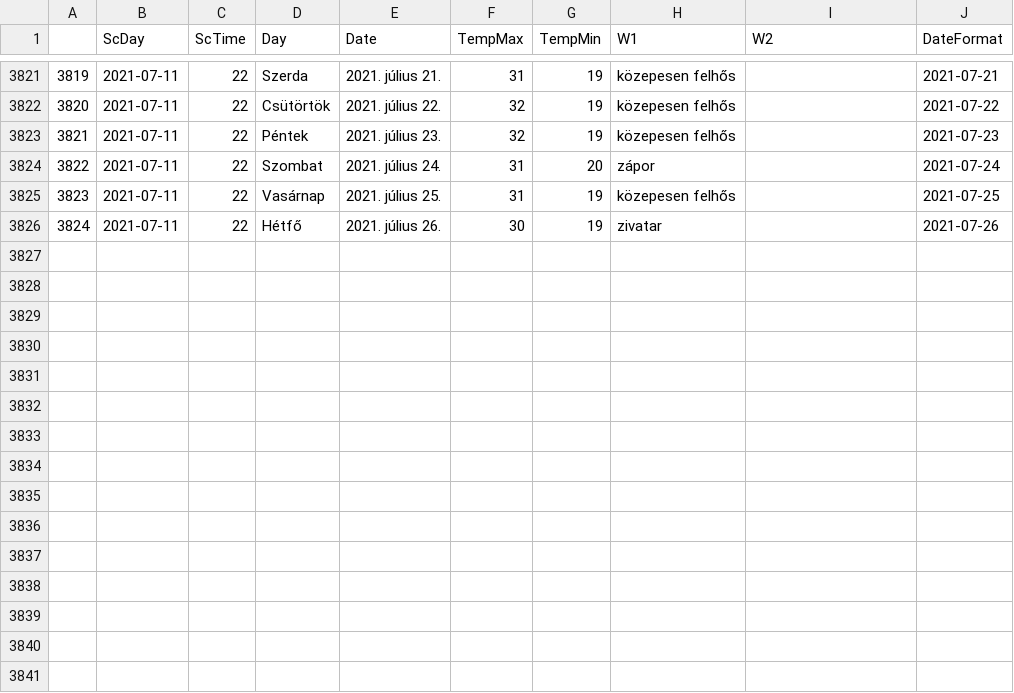
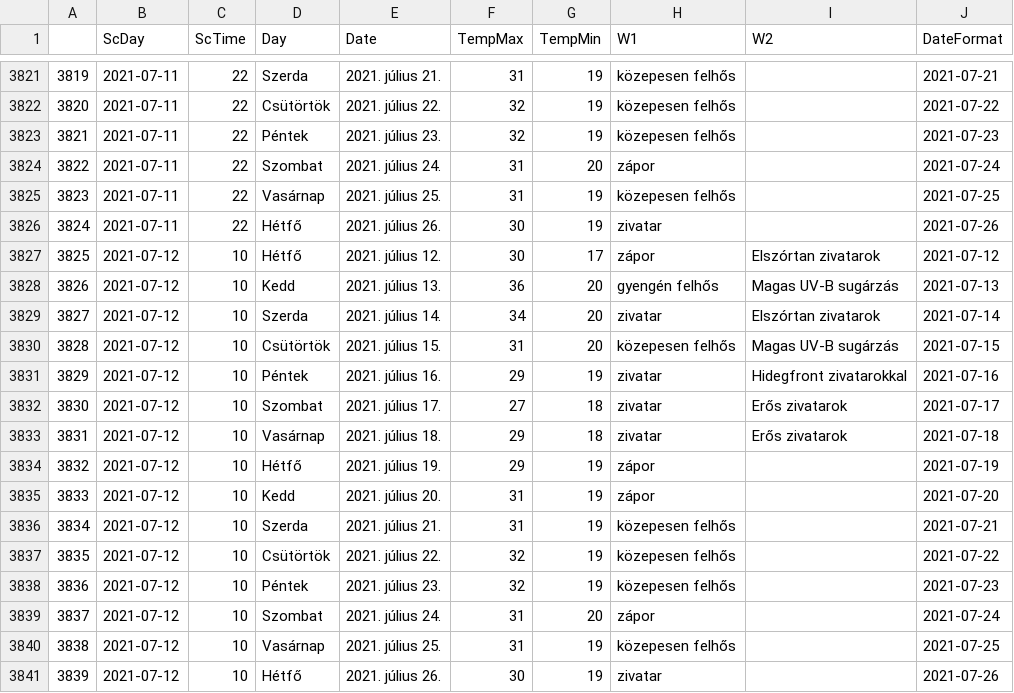
Before and after one commit to revpeter/ID_sc, a CSV file: akaka.csv, drawn as a sheet; only a part is shown, gaps mark what is left out; the diff names each change by its address in the sheet, - before the commit and + after, or states it on an @@ line.

```diff
--- a/akaka.csv
+++ b/akaka.csv
+row 3827: 3825 | 2021-07-12 | 10 | Hétfő | 2021. július 12. | 30 | 17 | zápor | Elszórtan zivatarok | 2021-07-12
+row 3828: 3826 | 2021-07-12 | 10 | Kedd | 2021. július 13. | 36 | 20 | gyengén felhős | Magas UV-B sugárzás | 2021-07-13
+row 3829: 3827 | 2021-07-12 | 10 | Szerda | 2021. július 14. | 34 | 20 | zivatar | Elszórtan zivatarok | 2021-07-14
+row 3830: 3828 | 2021-07-12 | 10 | Csütörtök | 2021. július 15. | 31 | 20 | közepesen felhős | Magas UV-B sugárzás | 2021-07-15
+row 3831: 3829 | 2021-07-12 | 10 | Péntek | 2021. július 16. | 29 | 19 | zivatar | Hidegfront zivatarokkal | 2021-07-16
+row 3832: 3830 | 2021-07-12 | 10 | Szombat | 2021. július 17. | 27 | 18 | zivatar | Erős zivatarok | 2021-07-17
+row 3833: 3831 | 2021-07-12 | 10 | Vasárnap | 2021. július 18. | 29 | 18 | zivatar | Erős zivatarok | 2021-07-18
+row 3834: 3832 | 2021-07-12 | 10 | Hétfő | 2021. július 19. | 29 | 19 | zápor |  | 2021-07-19
+row 3835: 3833 | 2021-07-12 | 10 | Kedd | 2021. július 20. | 31 | 19 | zápor |  | 2021-07-20
+row 3836: 3834 | 2021-07-12 | 10 | Szerda | 2021. július 21. | 31 | 19 | közepesen felhős |  | 2021-07-21
+row 3837: 3835 | 2021-07-12 | 10 | Csütörtök | 2021. július 22. | 32 | 19 | közepesen felhős |  | 2021-07-22
+row 3838: 3836 | 2021-07-12 | 10 | Péntek | 2021. július 23. | 32 | 19 | közepesen felhős |  | 2021-07-23
+row 3839: 3837 | 2021-07-12 | 10 | Szombat | 2021. július 24. | 31 | 20 | zápor |  | 2021-07-24
+row 3840: 3838 | 2021-07-12 | 10 | Vasárnap | 2021. július 25. | 31 | 19 | közepesen felhős |  | 2021-07-25
+row 3841: 3839 | 2021-07-12 | 10 | Hétfő | 2021. július 26. | 30 | 19 | zivatar |  | 2021-07-26
```
